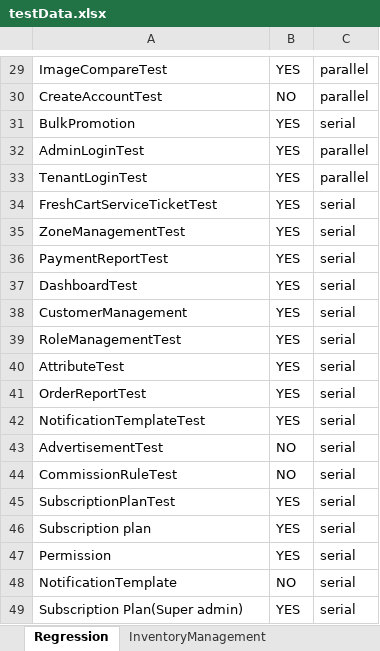
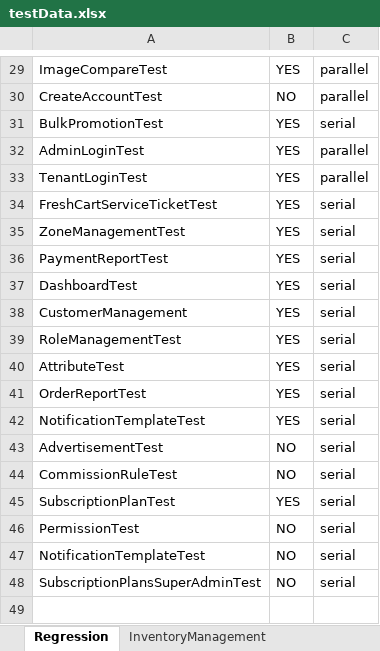
Before and after one commit to trigitaltech/nipige_qa_automation, an Excel workbook: src/resources/data/testData.xlsx, sheet Regression, drawn as a sheet; only a part is shown, gaps mark what is left out; values as stored, in another font and other column widths than the file's, no borders; removed rows and columns are numbered as before the commit, all else as after; the diff names each change by its address in the sheet, - before the commit and + after, or states it on an @@ line.

```diff
--- a/src/resources/data/testData.xlsx (sheet Regression)
+++ b/src/resources/data/testData.xlsx (sheet Regression)
-A31: BulkPromotion
+A31: BulkPromotionTest
-row 46: Subscription plan | YES | serial
-row 47: Permission | YES | serial
+row 46: PermissionTest | NO | serial
-A47: NotificationTemplate
+A47: NotificationTemplateTest
-row 49: Subscription Plan(Super admin) | YES | serial
+row 48: SubscriptionPlansSuperAdminTest | NO | serial
```
